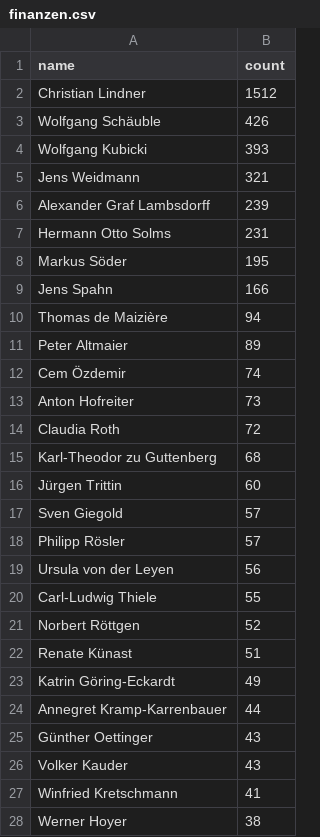
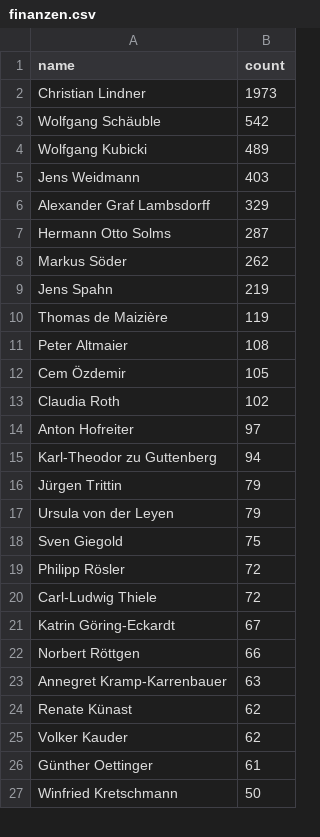
Before and after one commit to br-data/2017-kabinett-o-mat, a CSV file: analyse/output/finanzen.csv, drawn as a sheet; only a part is shown; the diff covers the shown part only.

```diff
--- a/analyse/output/finanzen.csv
+++ b/analyse/output/finanzen.csv
@@ -1,28 +1,27 @@
 name,count
-Christian Lindner,1512
-Wolfgang Schäuble,426
-Wolfgang Kubicki,393
-Jens Weidmann,321
-Alexander Graf Lambsdorff,239
-Hermann Otto Solms,231
-Markus Söder,195
-Jens Spahn,166
-Thomas de Maizière,94
-Peter Altmaier,89
-Cem Özdemir,74
-Anton Hofreiter,73
-Claudia Roth,72
-Karl-Theodor zu Guttenberg,68
-Jürgen Trittin,60
-Sven Giegold,57
-Philipp Rösler,57
-Ursula von der Leyen,56
-Carl-Ludwig Thiele,55
-Norbert Röttgen,52
-Renate Künast,51
-Katrin Göring-Eckardt,49
-Annegret Kramp-Karrenbauer,44
-Günther Oettinger,43
-Volker Kauder,43
-Winfried Kretschmann,41
-Werner Hoyer,38
+Christian Lindner,1973
+Wolfgang Schäuble,542
+Wolfgang Kubicki,489
+Jens Weidmann,403
+Alexander Graf Lambsdorff,329
+Hermann Otto Solms,287
+Markus Söder,262
+Jens Spahn,219
+Thomas de Maizière,119
+Peter Altmaier,108
+Cem Özdemir,105
+Claudia Roth,102
+Anton Hofreiter,97
+Karl-Theodor zu Guttenberg,94
+Jürgen Trittin,79
+Ursula von der Leyen,79
+Sven Giegold,75
+Philipp Rösler,72
+Carl-Ludwig Thiele,72
+Katrin Göring-Eckardt,67
+Norbert Röttgen,66
+Annegret Kramp-Karrenbauer,63
+Renate Künast,62
+Volker Kauder,62
+Günther Oettinger,61
+Winfried Kretschmann,50
```
Also changed, not shown: 14 added rows, 13 removed rows and 18 edited cells elsewhere in this file, analyse/output/arbeit und soziales.csv, analyse/output/auswärtiges amt.csv, 15 other files.
